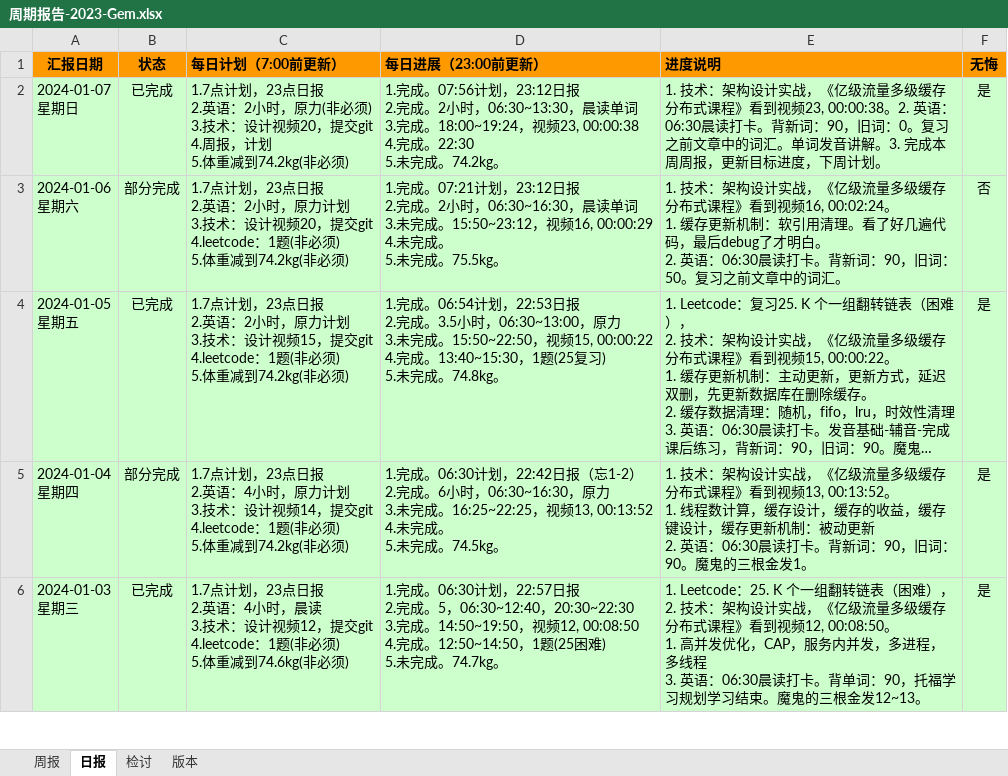
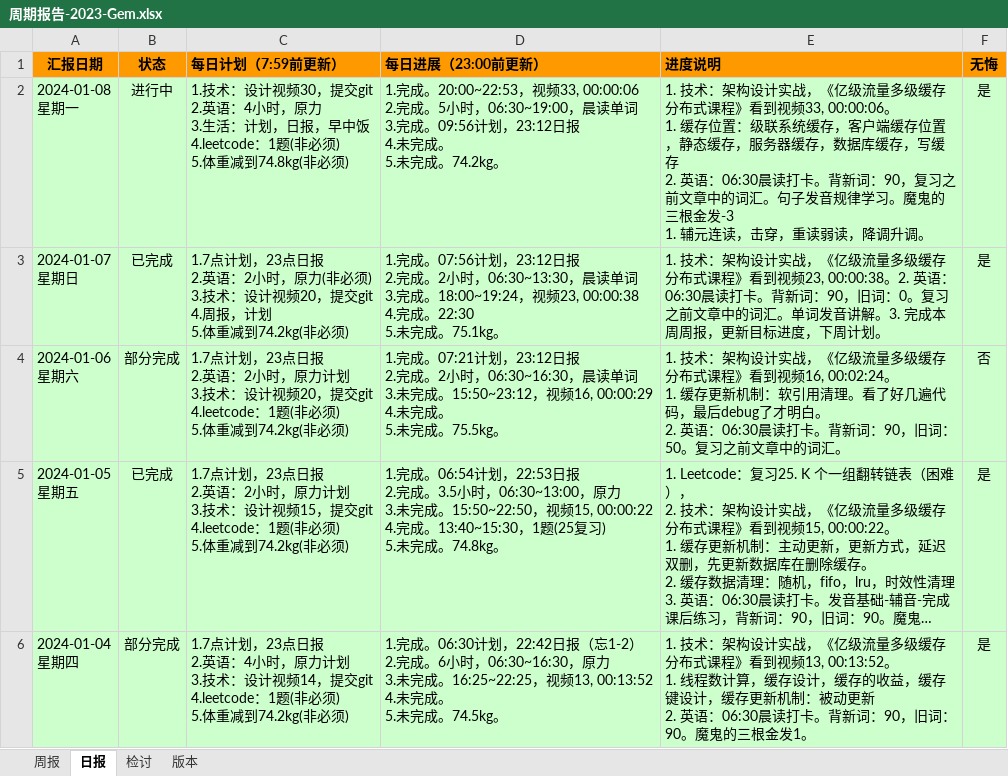
Before and after one commit to namelessmyth/beFreeCoder, an Excel workbook: docs/report/周期报告-2023-Gem.xlsx, sheet 日报, drawn as a sheet; only a part is shown; the shorter side is filled out with more unchanged rows; long unchanged cells end in …; values as stored, in another font and other column widths than the file's, no borders; conditional formats not drawn; addresses are those after the commit; ↵ is a line break in a cell; the diff names each change by its address in the sheet, - before the commit and + after, or states it on an @@ line.

Commit message:
"1. 技术：架构设计实战，《亿级流量多级缓存分布式课程》看到视频33, 00:00:06。    1. 缓存位置：级联系统缓存，客户端缓存位置，静态缓存，服务器缓存，数据库缓存，写缓存 2. 英语：06:30晨读打卡。背新词：90，复习之前文章中的词汇。句子发音规律学习。魔鬼的三根金发-3    1. 辅元连读，击穿，重读弱读，降调升调。"

```diff
--- a/docs/report/周期报告-2023-Gem.xlsx (sheet 日报)
+++ b/docs/report/周期报告-2023-Gem.xlsx (sheet 日报)
-C1: 每日计划（7:00前更新）
+C1: 每日计划（7:59前更新）
+row 2: 2024-01-08 ↵ 星期一 | 进行中 | 1.技术：设计视频30，提交git ↵ 2.英语：4小时，原力 ↵ 3.生活：计划，日报，早中饭 ↵ 4.leetcode：1题(非必须) ↵ 5.体重减到74.8kg(非必须) | 1.完成。20:00~22:53，视频33, 00:00:06 ↵ 2.完成。5小时，06:30~19:00，晨读单词 ↵ 3.完成。09:56计划，23:12日报 ↵ 4.未完成。 ↵ 5.未完成。74.2kg。 | 1. 技术：架构设计实战，《亿级流量多级缓存分布式课程》看到视频33, 00:00:06。 ↵ 1. 缓存位置：级联系统缓存，客户端缓存位置，静态缓存，服务器缓存，数据库缓存，写缓存 ↵ 2. 英语：06:30晨读打卡。背新词：90，复习之前文章中的词汇。句子发音规律学习。魔鬼的三根金发-3 ↵ 1. 辅元连读，击穿，重读弱读，降调升调。 | 是
-D3 (每日进展（23:00前更新）): …未完成。74.2kg。
+D3 (每日进展（23:00前更新）): …未完成。75.1kg。
```
Also changed, not shown: sheet 周报, 6 other files.
